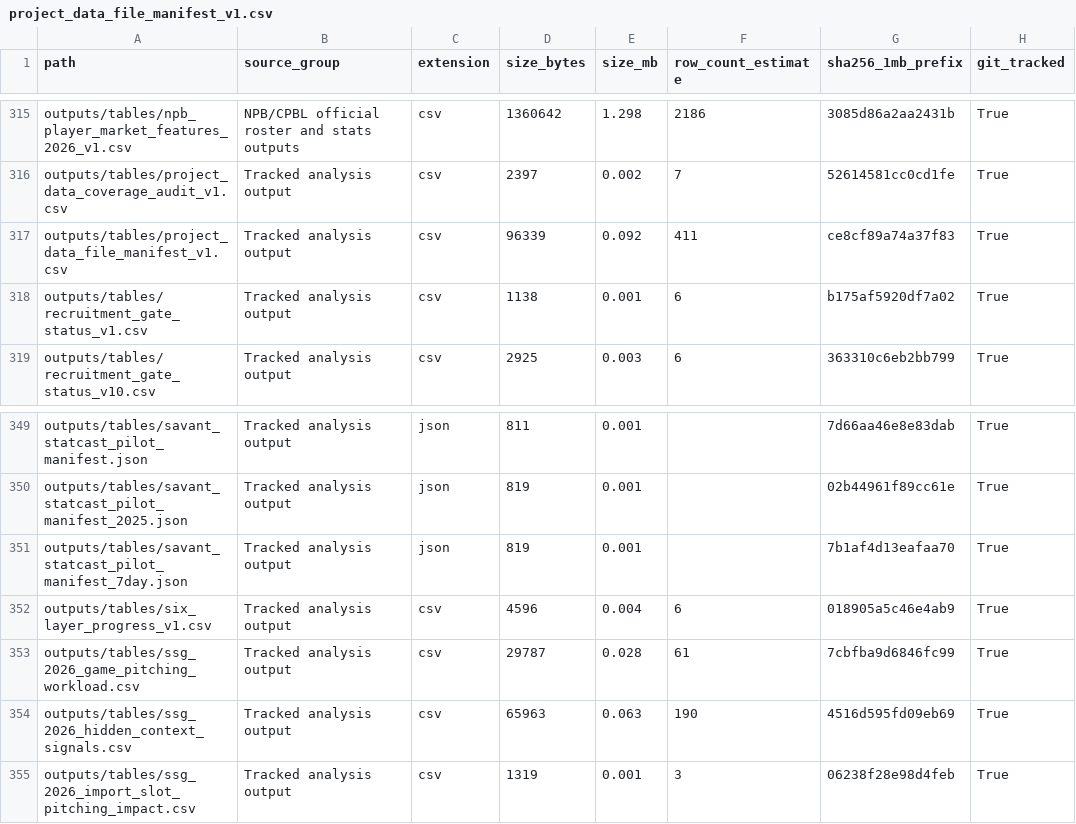
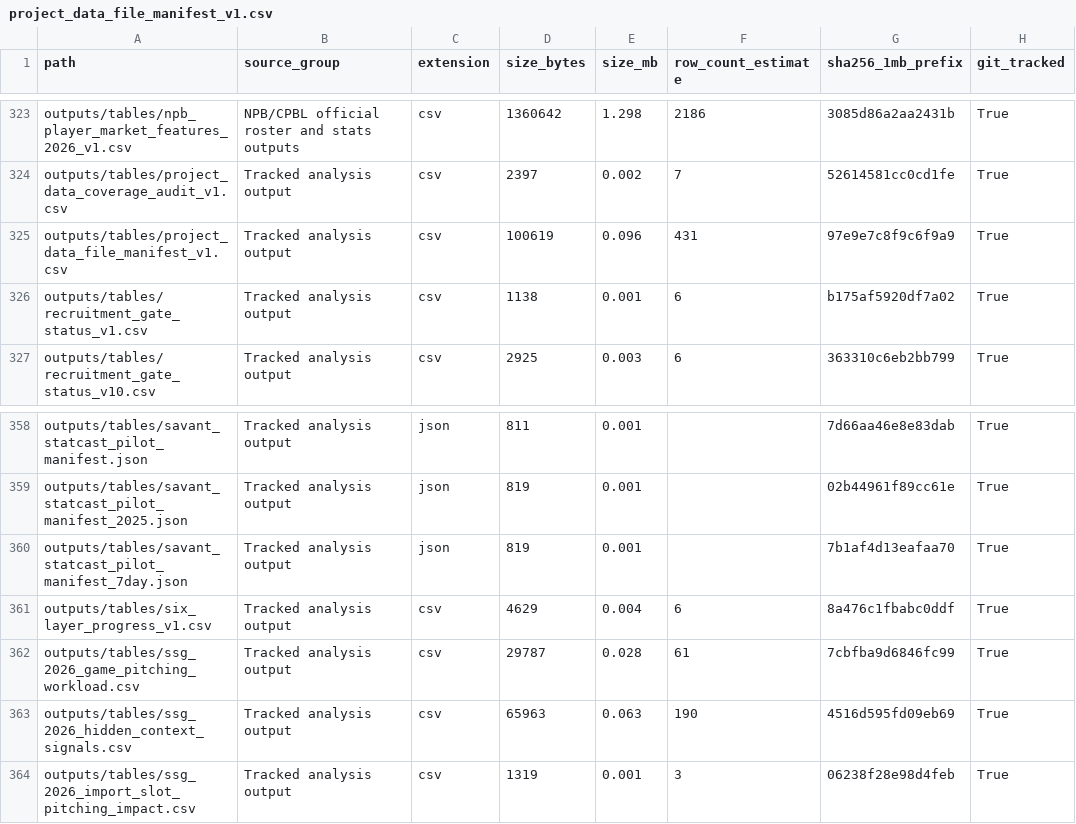
Before and after one commit to jameshui0228/kbo-foreign-player-recruitment, a CSV file: outputs/tables/project_data_file_manifest_v1.csv, drawn as a sheet; only a part is shown, gaps mark what is left out; addresses are those after the commit; the diff covers the shown part only; the diff names each change by its address in the sheet, - before the commit and + after, or states it on an @@ line.

```diff
--- a/outputs/tables/project_data_file_manifest_v1.csv
+++ b/outputs/tables/project_data_file_manifest_v1.csv
-D325 (size_bytes): 96339
+D325 (size_bytes): 100619
-E325 (size_mb): 0.092
+E325 (size_mb): 0.096
-F325 (row_count_estimate): 411
+F325 (row_count_estimate): 431
-G325 (sha256_1mb_prefix): ce8cf89a74a37f83
+G325 (sha256_1mb_prefix): 97e9e7c8f9c6f9a9
-D361 (size_bytes): 4596
+D361 (size_bytes): 4629
-G361 (sha256_1mb_prefix): 018905a5c46e4ab9
+G361 (sha256_1mb_prefix): 8a476c1fbabc0ddf
```
Also changed, not shown: 10 added rows and 7 edited cells elsewhere in this file, experiments.csv, outputs/tables/six_layer_progress_v1.csv, 15 other files.
